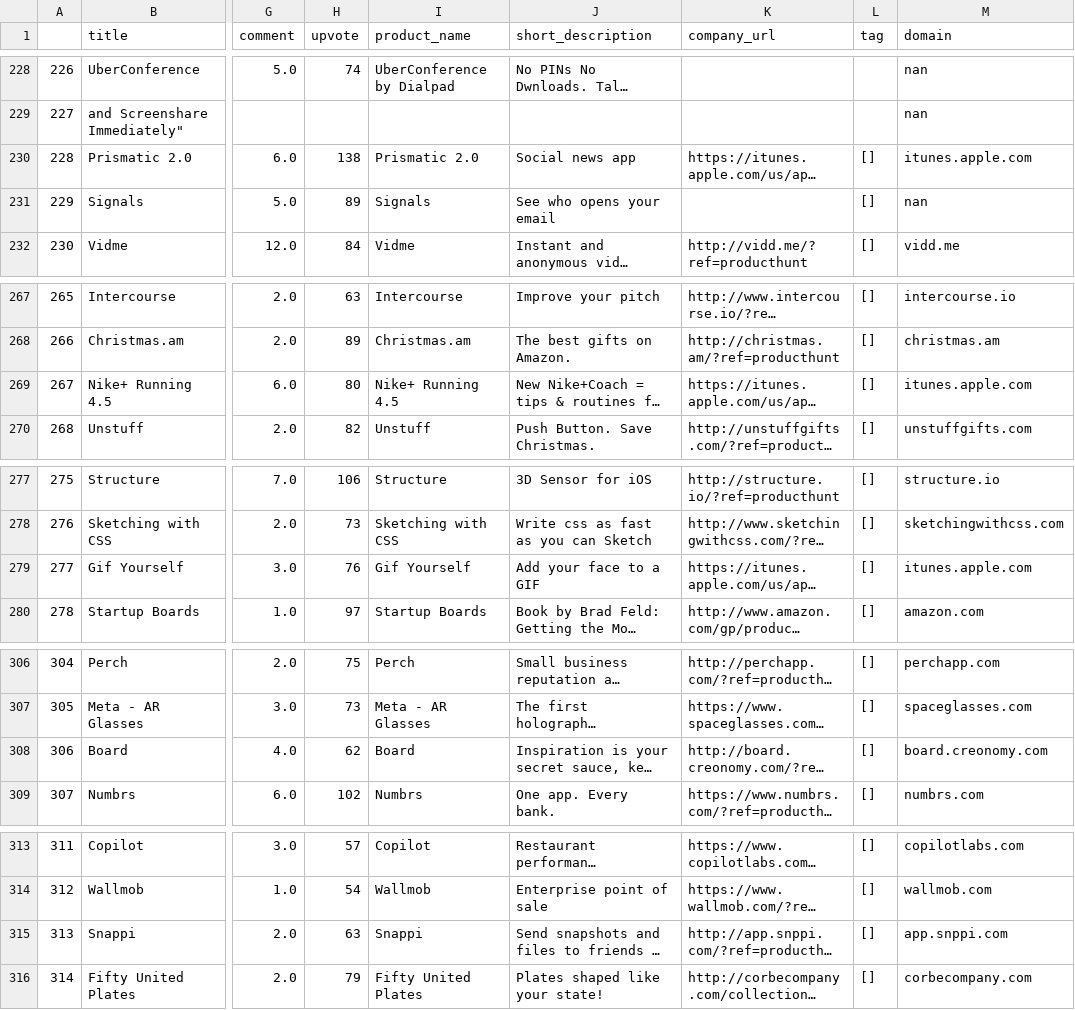
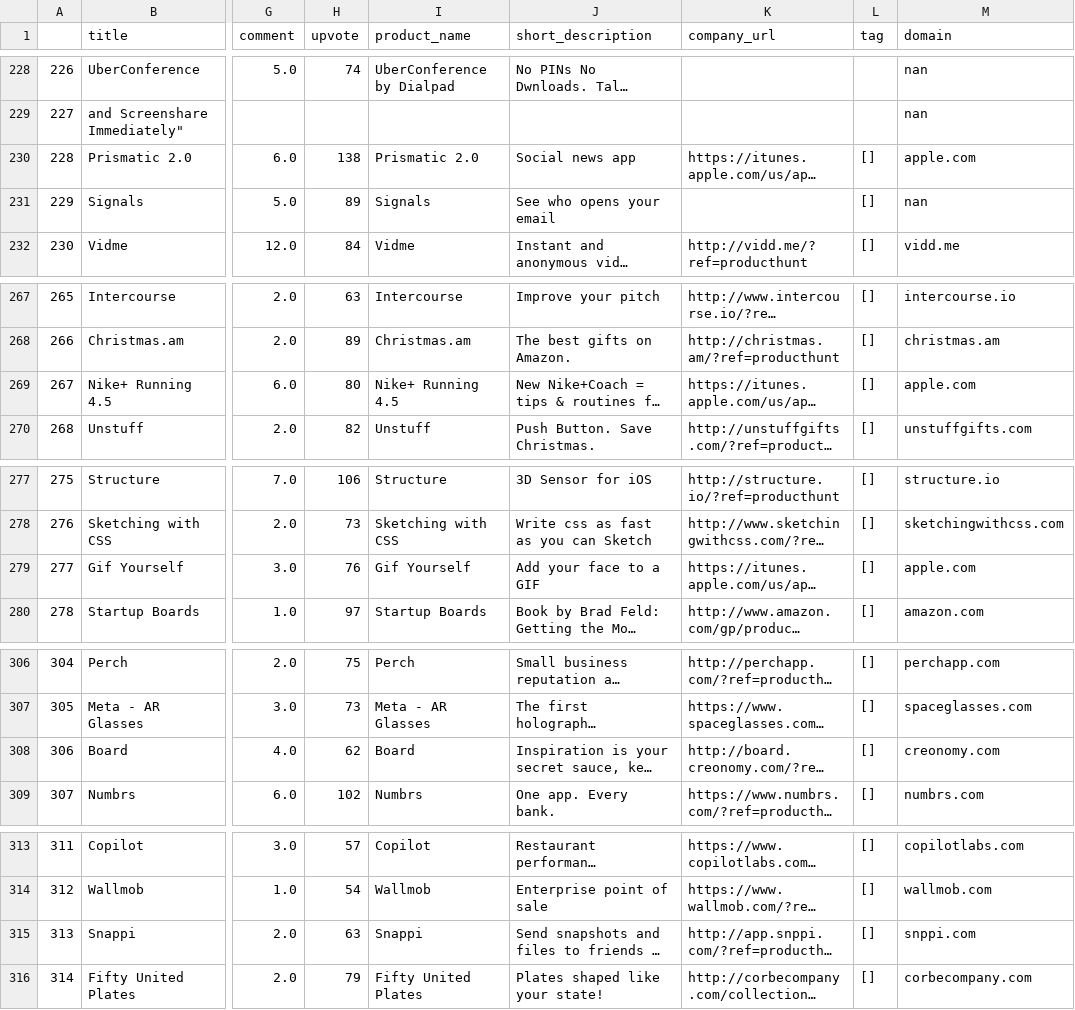
Before and after one commit to harivonyR/Producthunt_Launch_Archive_Scraping, a CSV file: output/producthunt_archive_info_domain.csv, drawn as a sheet; only a part is shown, gaps mark what is left out; long unchanged cells end in …; the diff covers the shown part only; the diff names each change by its address in the sheet, - before the commit and + after, or states it on an @@ line.

```diff
--- a/output/producthunt_archive_info_domain.csv
+++ b/output/producthunt_archive_info_domain.csv
-M230 (domain): itunes.apple.com
+M230 (domain): apple.com
-M269 (domain): itunes.apple.com
+M269 (domain): apple.com
-M279 (domain): itunes.apple.com
+M279 (domain): apple.com
-M308 (domain): board.creonomy.com
+M308 (domain): creonomy.com
-M315 (domain): app.snppi.com
+M315 (domain): snppi.com
```
Also changed, not shown: 15 edited cells elsewhere in this file, 4 other files.
